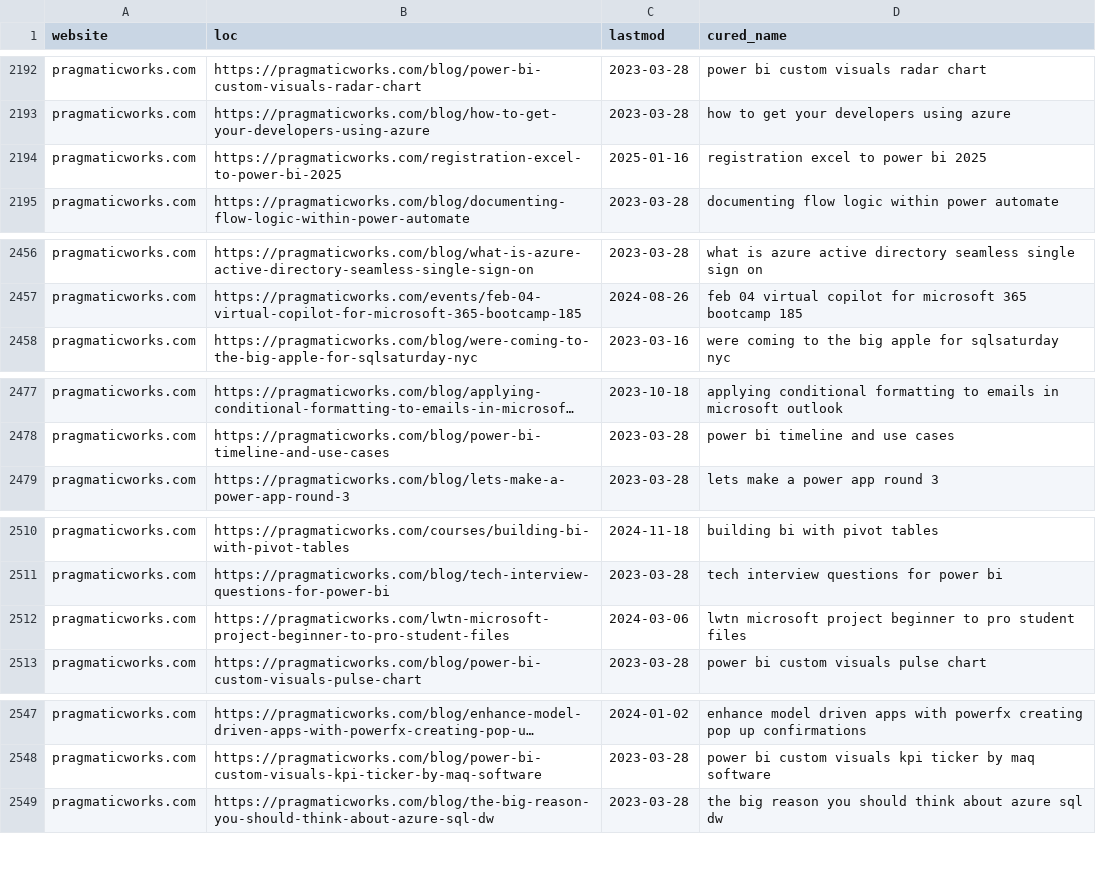
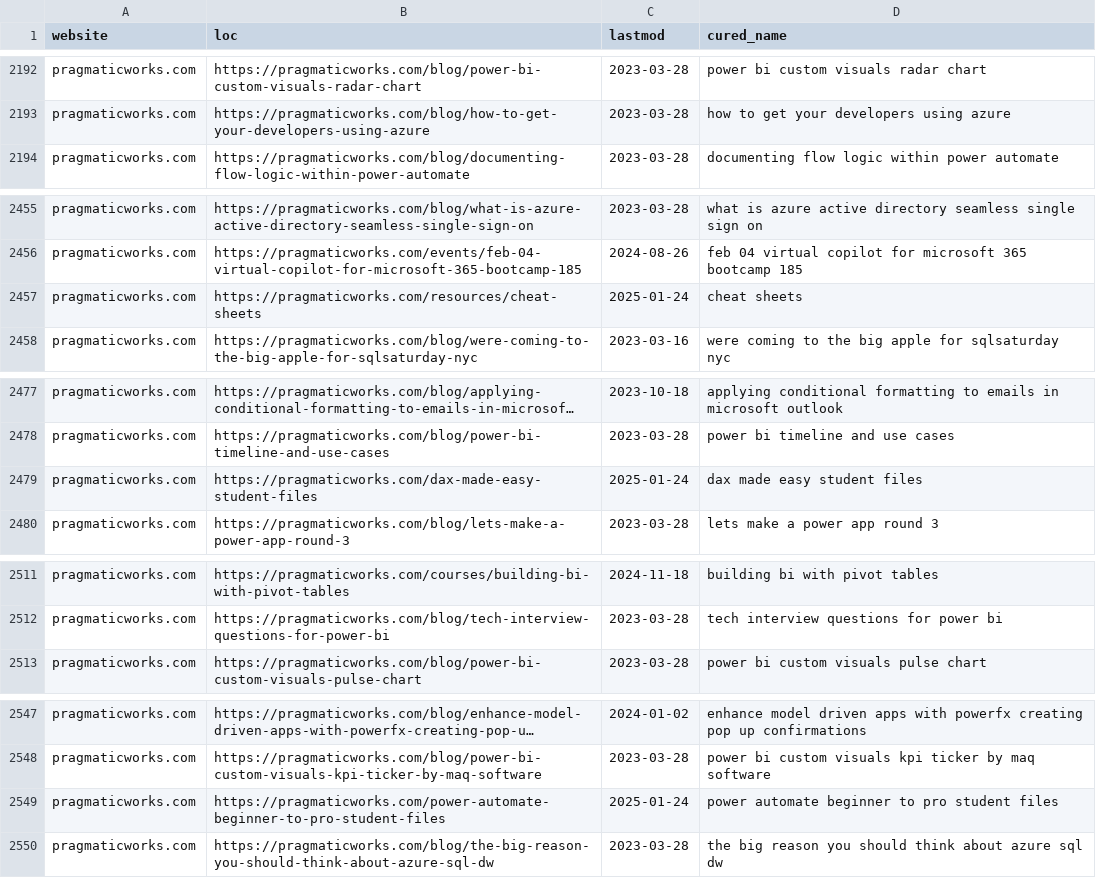
Before and after one commit to julian-passebecq/newsai_script, a CSV file: data/article_blog.csv, drawn as a sheet; only a part is shown, gaps mark what is left out; long unchanged cells end in …; removed rows and columns are numbered as before the commit, all else as after; the diff covers the shown part only; the diff names each change by its address in the sheet, - before the commit and + after, or states it on an @@ line.

```diff
--- a/data/article_blog.csv
+++ b/data/article_blog.csv
-row 2194: pragmaticworks.com | https://pragmaticworks.com/registration-excel-to-power-bi-2025 | 2025-01-16 | registration excel to power bi 2025
+row 2457: pragmaticworks.com | https://pragmaticworks.com/resources/cheat-sheets | 2025-01-24 | cheat sheets
+row 2479: pragmaticworks.com | https://pragmaticworks.com/dax-made-easy-student-files | 2025-01-24 | dax made easy student files
-row 2512: pragmaticworks.com | https://pragmaticworks.com/lwtn-microsoft-project-beginner-to-pro-student-files | 2024-03-06 | lwtn microsoft project beginner to pro student files
+row 2549: pragmaticworks.com | https://pragmaticworks.com/power-automate-beginner-to-pro-student-files | 2025-01-24 | power automate beginner to pro student files
```
Also changed, not shown: 7 added rows and 6 removed rows elsewhere in this file, 2 other files.
